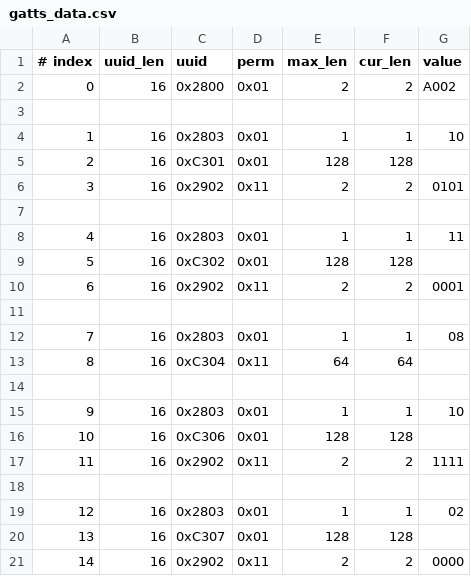
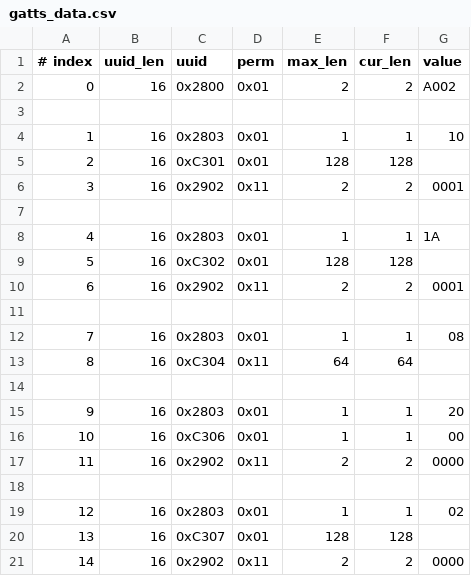
Before and after one commit to nk-eversan/esp-at, a CSV file: components/customized_partitions/raw_data/ble_data/gatts_data.csv, drawn as a sheet.

Commit message:
2024-02-29: Changed characteristic permissions

```diff
--- a/components/customized_partitions/raw_data/ble_data/gatts_data.csv
+++ b/components/customized_partitions/raw_data/ble_data/gatts_data.csv
@@ -5,5 +5,5 @@
 2,16,0xC301,0x01,128,128,
-3,16,0x2902,0x11,2,2,0101
+3,16,0x2902,0x11,2,2,0001
 
-4,16,0x2803,0x01,1,1,11
+4,16,0x2803,0x01,1,1,1A
 5,16,0xC302,0x01,128,128,
@@ -14,5 +14,5 @@
 
-9,16,0x2803,0x01,1,1,10
-10,16,0xC306,0x01,128,128,
-11,16,0x2902,0x11,2,2,1111
+9,16,0x2803,0x01,1,1,20
+10,16,0xC306,0x01,1,1,00
+11,16,0x2902,0x11,2,2,0000
 
```
